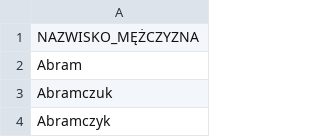
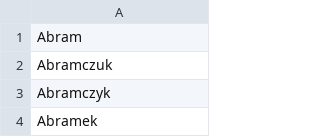
Before and after one commit to JakubPrz/Polish-Full-Name-Generator, a CSV file: pfng/data/male_surnames.csv, drawn as a sheet; only a part is shown; the shorter side is filled out with more unchanged rows.

```diff
--- a/pfng/data/male_surnames.csv
+++ b/pfng/data/male_surnames.csv
@@ -1,2 +1 @@
-NAZWISKO_MĘŻCZYZNA
 Abram
```
Also changed, not shown: pfng/data/female_names.csv, pfng/data/female_surnames.csv, 1 other file.
